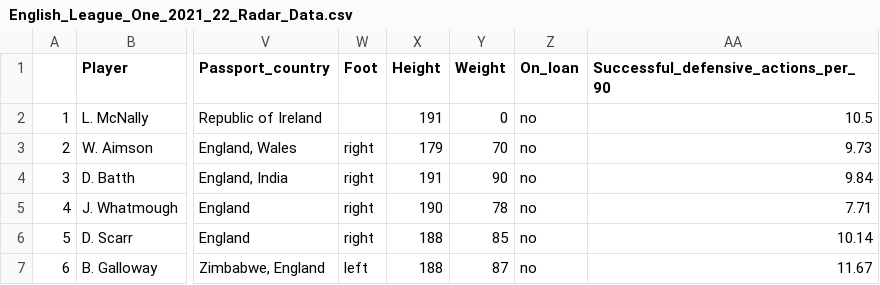
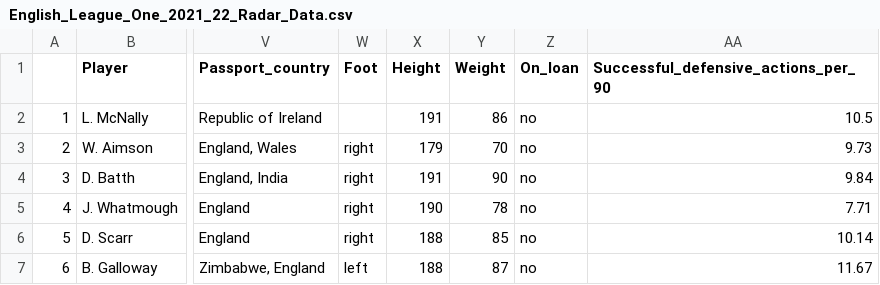
Before and after one commit to sclarke-transferstat/Opposition-Data, a CSV file: English_League_One_2021_22_Radar_Data.csv, drawn as a sheet; only a part is shown, gaps mark what is left out; the diff names each change by its address in the sheet, - before the commit and + after, or states it on an @@ line.

Commit message:
Add files via upload

```diff
--- a/English_League_One_2021_22_Radar_Data.csv
+++ b/English_League_One_2021_22_Radar_Data.csv
-Y2 (Weight): 0
+Y2 (Weight): 86
```
